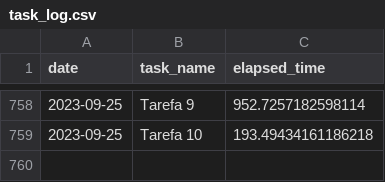
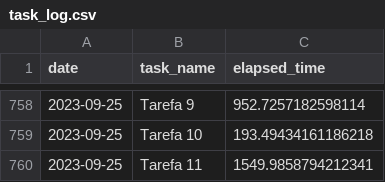
Before and after one commit to RodrigoAbrao/Monitoramento-de-task, a CSV file: task_log.csv, drawn as a sheet; only a part is shown, gaps mark what is left out.

Commit message:
main ajustado sensibilidade overtime

```diff
--- a/task_log.csv
+++ b/task_log.csv
@@ -759 +759,2 @@ date,task_name,elapsed_time
 2023-09-25,Tarefa 10,193.49434161186218
+2023-09-25,Tarefa 11,1549.9858794212341
```
